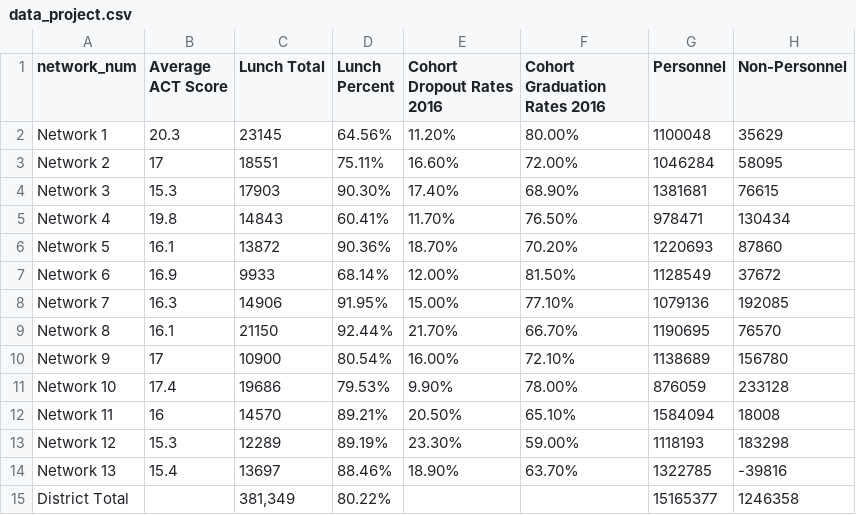
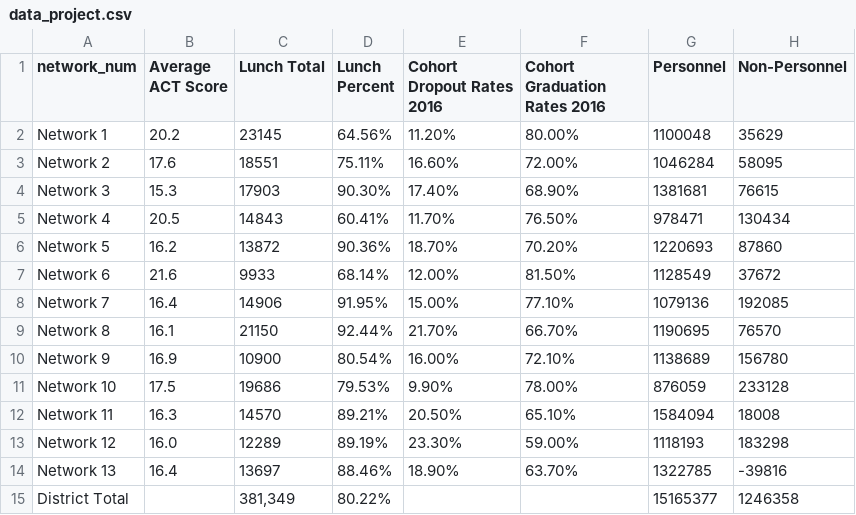
Before and after one commit to JasminBecerra/final_575, a CSV file: data/data_project.csv, drawn as a sheet; only a part is shown; the diff names each change by its address in the sheet, - before the commit and + after, or states it on an @@ line.

```diff
--- a/data/data_project.csv
+++ b/data/data_project.csv
-B2 (Average ACT Score): 20.3
+B2 (Average ACT Score): 20.2
-B3 (Average ACT Score): 17
+B3 (Average ACT Score): 17.6
-B5 (Average ACT Score): 19.8
+B5 (Average ACT Score): 20.5
-B6 (Average ACT Score): 16.1
+B6 (Average ACT Score): 16.2
-B7 (Average ACT Score): 16.9
+B7 (Average ACT Score): 21.6
-B8 (Average ACT Score): 16.3
+B8 (Average ACT Score): 16.4
-B10 (Average ACT Score): 17
+B10 (Average ACT Score): 16.9
-B11 (Average ACT Score): 17.4
+B11 (Average ACT Score): 17.5
-B12 (Average ACT Score): 16
+B12 (Average ACT Score): 16.3
-B13 (Average ACT Score): 15.3
+B13 (Average ACT Score): 16.0
-B14 (Average ACT Score): 15.4
+B14 (Average ACT Score): 16.4
```
Also changed, not shown: 8 other files.
